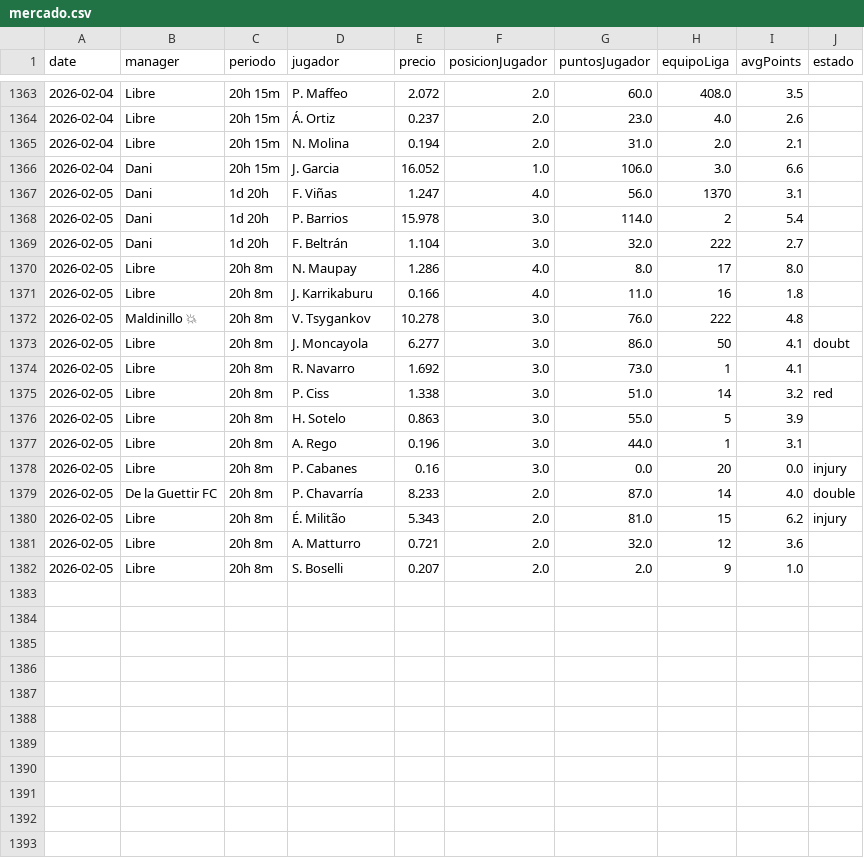
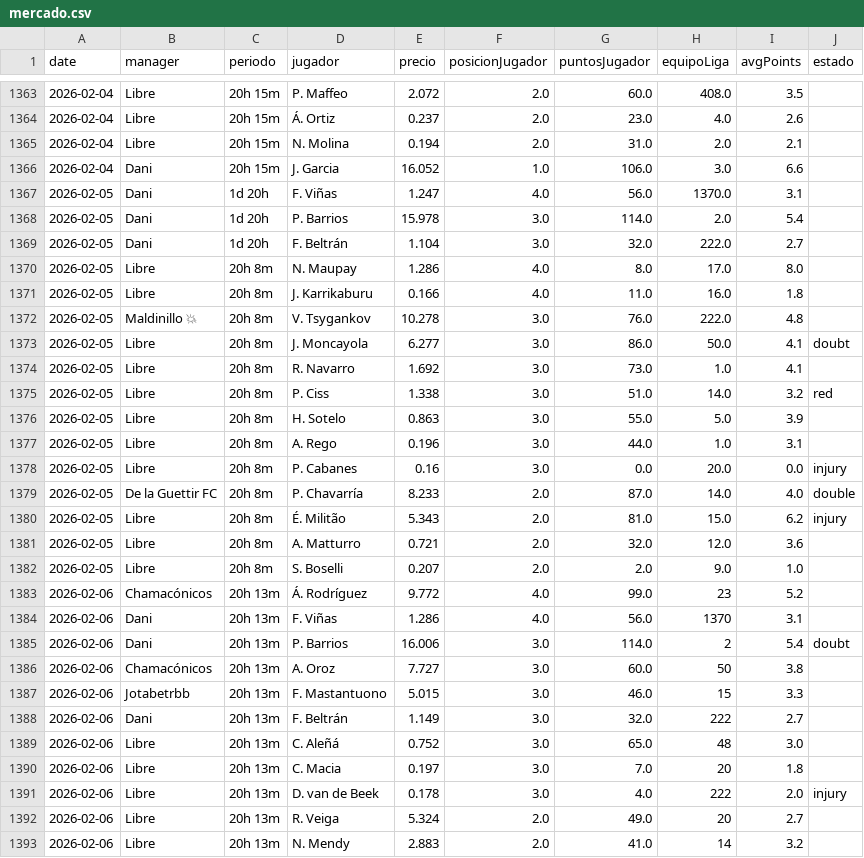
Before and after one commit to javica98/MisterFantasy_analytics, a CSV file: data/processed/mercado.csv, drawn as a sheet; only a part is shown, gaps mark what is left out; the diff covers the shown part only.

```diff
--- a/data/processed/mercado.csv
+++ b/data/processed/mercado.csv
@@ -1366,17 +1366,28 @@ date,manager,periodo,jugador,precio,posicionJugador,puntosJugador,equipoLiga,avg
 2026-02-04,Dani,20h 15m,J. Garcia,16.052,1.0,106.0,3.0,6.6,
-2026-02-05,Dani,1d 20h,F. Viñas,1.247,4.0,56.0,1370,3.1,
-2026-02-05,Dani,1d 20h,P. Barrios,15.978,3.0,114.0,2,5.4,
-2026-02-05,Dani,1d 20h,F. Beltrán,1.104,3.0,32.0,222,2.7,
-2026-02-05,Libre,20h 8m,N. Maupay,1.286,4.0,8.0,17,8.0,
-2026-02-05,Libre,20h 8m,J. Karrikaburu,0.166,4.0,11.0,16,1.8,
-2026-02-05,Maldinillo 💥,20h 8m,V. Tsygankov,10.278,3.0,76.0,222,4.8,
-2026-02-05,Libre,20h 8m,J. Moncayola,6.277,3.0,86.0,50,4.1,doubt
-2026-02-05,Libre,20h 8m,R. Navarro,1.692,3.0,73.0,1,4.1,
-2026-02-05,Libre,20h 8m,P. Ciss,1.338,3.0,51.0,14,3.2,red
-2026-02-05,Libre,20h 8m,H. Sotelo,0.863,3.0,55.0,5,3.9,
-2026-02-05,Libre,20h 8m,A. Rego,0.196,3.0,44.0,1,3.1,
-2026-02-05,Libre,20h 8m,P. Cabanes,0.16,3.0,0.0,20,0.0,injury
-2026-02-05,De la Guettir FC,20h 8m,P. Chavarría,8.233,2.0,87.0,14,4.0,double
-2026-02-05,Libre,20h 8m,É. Militão,5.343,2.0,81.0,15,6.2,injury
-2026-02-05,Libre,20h 8m,A. Matturro,0.721,2.0,32.0,12,3.6,
-2026-02-05,Libre,20h 8m,S. Boselli,0.207,2.0,2.0,9,1.0,
+2026-02-05,Dani,1d 20h,F. Viñas,1.247,4.0,56.0,1370.0,3.1,
+2026-02-05,Dani,1d 20h,P. Barrios,15.978,3.0,114.0,2.0,5.4,
+2026-02-05,Dani,1d 20h,F. Beltrán,1.104,3.0,32.0,222.0,2.7,
+2026-02-05,Libre,20h 8m,N. Maupay,1.286,4.0,8.0,17.0,8.0,
+2026-02-05,Libre,20h 8m,J. Karrikaburu,0.166,4.0,11.0,16.0,1.8,
+2026-02-05,Maldinillo 💥,20h 8m,V. Tsygankov,10.278,3.0,76.0,222.0,4.8,
+2026-02-05,Libre,20h 8m,J. Moncayola,6.277,3.0,86.0,50.0,4.1,doubt
+2026-02-05,Libre,20h 8m,R. Navarro,1.692,3.0,73.0,1.0,4.1,
+2026-02-05,Libre,20h 8m,P. Ciss,1.338,3.0,51.0,14.0,3.2,red
+2026-02-05,Libre,20h 8m,H. Sotelo,0.863,3.0,55.0,5.0,3.9,
+2026-02-05,Libre,20h 8m,A. Rego,0.196,3.0,44.0,1.0,3.1,
+2026-02-05,Libre,20h 8m,P. Cabanes,0.16,3.0,0.0,20.0,0.0,injury
+2026-02-05,De la Guettir FC,20h 8m,P. Chavarría,8.233,2.0,87.0,14.0,4.0,double
+2026-02-05,Libre,20h 8m,É. Militão,5.343,2.0,81.0,15.0,6.2,injury
+2026-02-05,Libre,20h 8m,A. Matturro,0.721,2.0,32.0,12.0,3.6,
+2026-02-05,Libre,20h 8m,S. Boselli,0.207,2.0,2.0,9.0,1.0,
+2026-02-06,Chamacónicos,20h 13m,Á. Rodríguez,9.772,4.0,99.0,23,5.2,
+2026-02-06,Dani,20h 13m,F. Viñas,1.286,4.0,56.0,1370,3.1,
+2026-02-06,Dani,20h 13m,P. Barrios,16.006,3.0,114.0,2,5.4,doubt
+2026-02-06,Chamacónicos,20h 13m,A. Oroz,7.727,3.0,60.0,50,3.8,
+2026-02-06,Jotabetrbb,20h 13m,F. Mastantuono,5.015,3.0,46.0,15,3.3,
+2026-02-06,Dani,20h 13m,F. Beltrán,1.149,3.0,32.0,222,2.7,
+2026-02-06,Libre,20h 13m,C. Aleñá,0.752,3.0,65.0,48,3.0,
+2026-02-06,Libre,20h 13m,C. Macia,0.197,3.0,7.0,20,1.8,
+2026-02-06,Libre,20h 13m,D. van de Beek,0.178,3.0,4.0,222,2.0,injury
+2026-02-06,Libre,20h 13m,R. Veiga,5.324,2.0,49.0,20,2.7,
+2026-02-06,Libre,20h 13m,N. Mendy,2.883,2.0,41.0,14,3.2,
```
Also changed, not shown: 7 added rows elsewhere in this file, data/processed/ganancias.csv, data/processed/ganancias_clean.csv, 3 other files.
